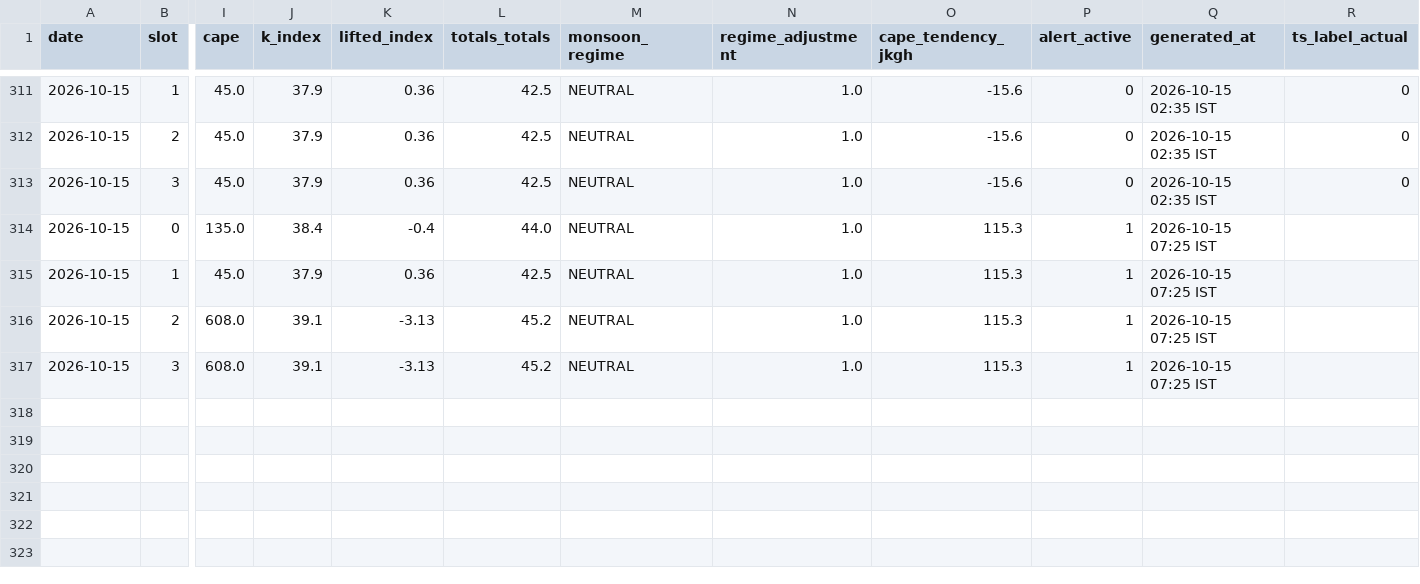
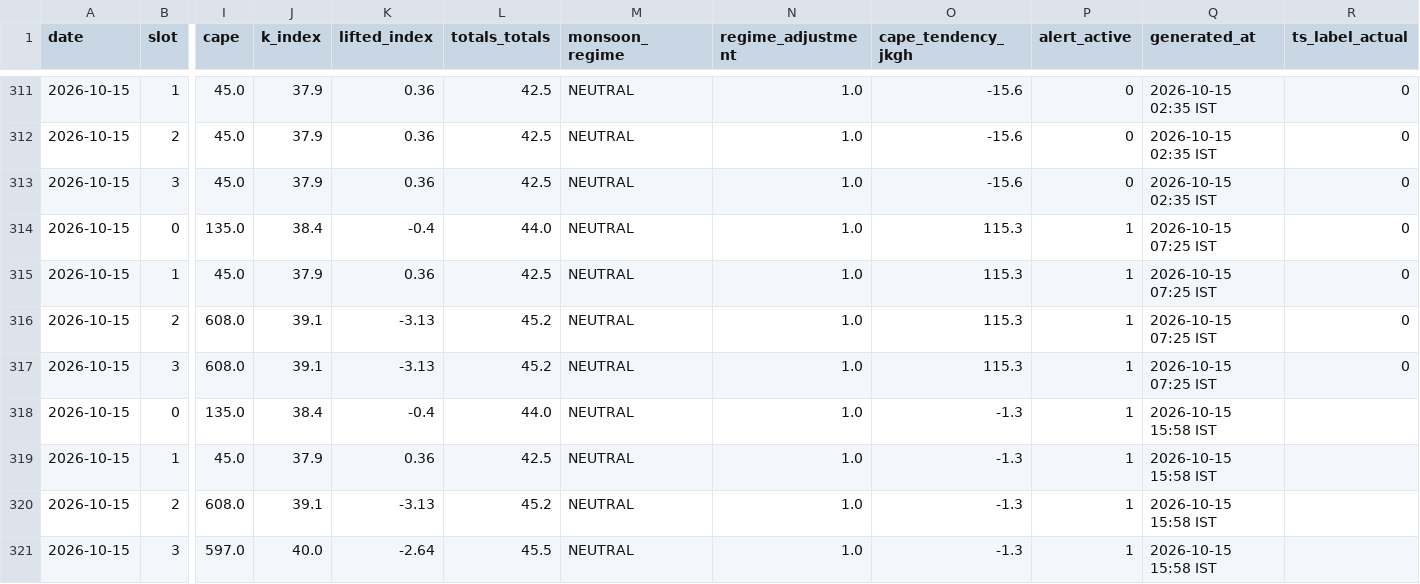
Before and after one commit to Aprameya05/SIH-Hyperlocal-Warning, a CSV file: data/forecast_log.csv, drawn as a sheet; only a part is shown, gaps mark what is left out; rows hold the shown columns only; the diff names each change by its address in the sheet, - before the commit and + after, or states it on an @@ line.

Commit message:
auto: forecast 2026-10-15 10:31 UTC

```diff
--- a/data/forecast_log.csv
+++ b/data/forecast_log.csv
-R314:R317 (ts_label_actual): (empty)
+R314:R317 (ts_label_actual): 0
+row 318: 2026-10-15 | 0 | 135.0 | 38.4 | -0.4 | 44.0 | NEUTRAL | 1.0 | -1.3 | 1 | 2026-10-15 15:58 IST
+row 319: 2026-10-15 | 1 | 45.0 | 37.9 | 0.36 | 42.5 | NEUTRAL | 1.0 | -1.3 | 1 | 2026-10-15 15:58 IST
+row 320: 2026-10-15 | 2 | 608.0 | 39.1 | -3.13 | 45.2 | NEUTRAL | 1.0 | -1.3 | 1 | 2026-10-15 15:58 IST
+row 321: 2026-10-15 | 3 | 597.0 | 40.0 | -2.64 | 45.5 | NEUTRAL | 1.0 | -1.3 | 1 | 2026-10-15 15:58 IST
```
Also changed, not shown: data/gfs_realtime_43295.csv, data/upperair_realtime_43295.csv, 9 other files.
